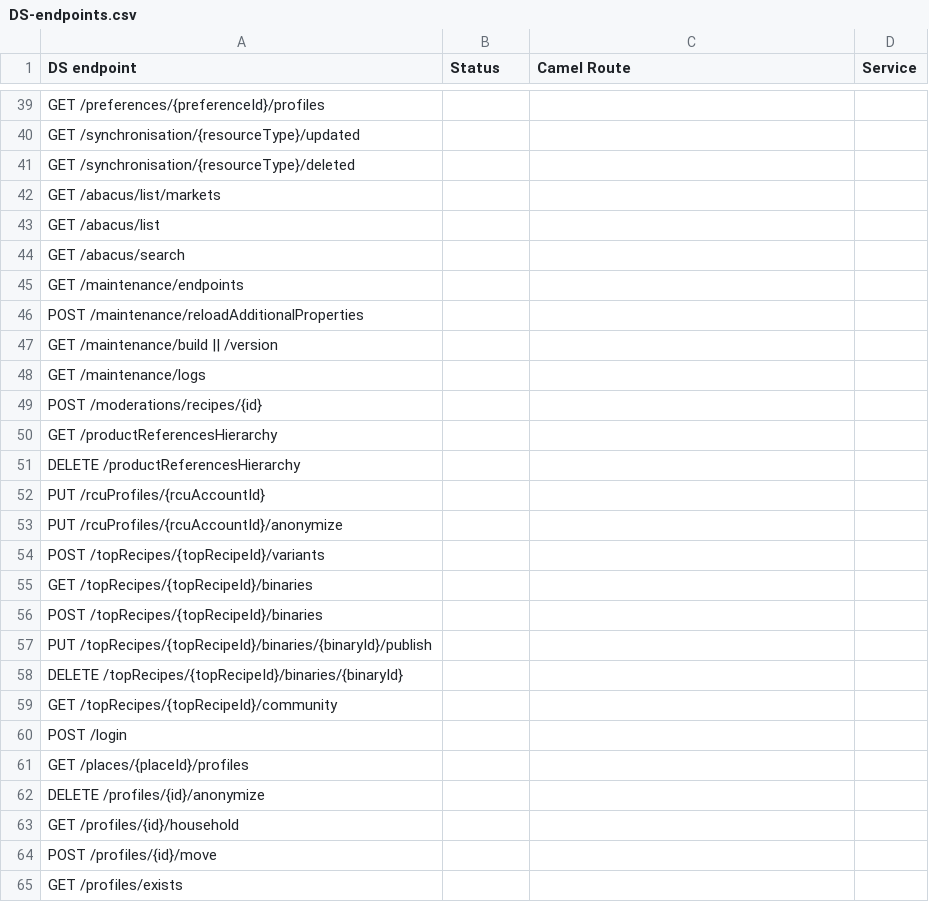
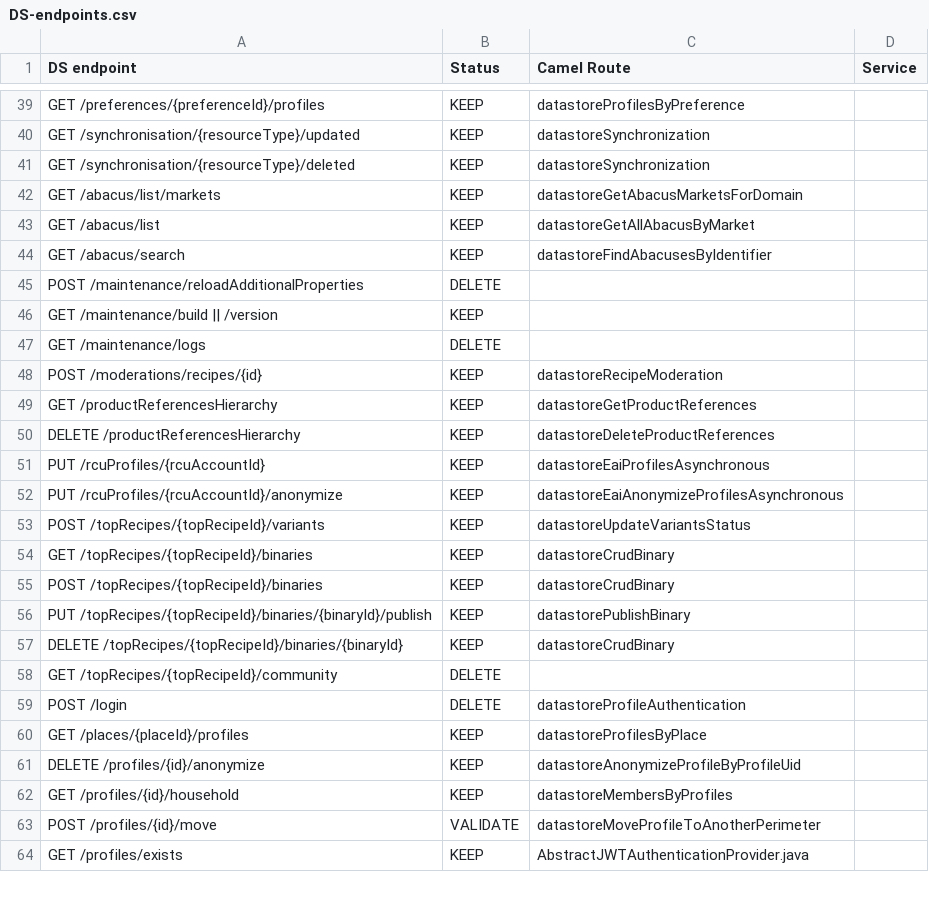
Before and after one commit to groupeseb/UML-Graph, a CSV file: src/DS-endpoints.csv, drawn as a sheet; only a part is shown, gaps mark what is left out; removed rows and columns are numbered as before the commit, all else as after; the diff covers the shown part only; the diff names each change by its address in the sheet, - before the commit and + after, or states it on an @@ line.

Commit message:
Add DS routes audit

```diff
--- a/src/DS-endpoints.csv
+++ b/src/DS-endpoints.csv
-B39:B44 (Status): (empty)
+B39:B44 (Status): KEEP
-C39 (Camel Route): (empty)
+C39 (Camel Route): datastoreProfilesByPreference
-C40:C41 (Camel Route): (empty)
+C40:C41 (Camel Route): datastoreSynchronization
-C42 (Camel Route): (empty)
+C42 (Camel Route): datastoreGetAbacusMarketsForDomain
-C43 (Camel Route): (empty)
+C43 (Camel Route): datastoreGetAllAbacusByMarket
-C44 (Camel Route): (empty)
+C44 (Camel Route): datastoreFindAbacusesByIdentifier
-row 45: GET /maintenance/endpoints
-B45 (Status): (empty)
+B45 (Status): DELETE
-B46 (Status): (empty)
+B46 (Status): KEEP
-B47 (Status): (empty)
+B47 (Status): DELETE
-B48:B57 (Status): (empty)
+B48:B57 (Status): KEEP
-C48 (Camel Route): (empty)
+C48 (Camel Route): datastoreRecipeModeration
-C49 (Camel Route): (empty)
+C49 (Camel Route): datastoreGetProductReferences
-C50 (Camel Route): (empty)
+C50 (Camel Route): datastoreDeleteProductReferences
-C51 (Camel Route): (empty)
+C51 (Camel Route): datastoreEaiProfilesAsynchronous
-C52 (Camel Route): (empty)
+C52 (Camel Route): datastoreEaiAnonymizeProfilesAsynchronous
-C53 (Camel Route): (empty)
+C53 (Camel Route): datastoreUpdateVariantsStatus
-C54:C55 (Camel Route): (empty)
+C54:C55 (Camel Route): datastoreCrudBinary
-C56 (Camel Route): (empty)
+C56 (Camel Route): datastorePublishBinary
-C57 (Camel Route): (empty)
+C57 (Camel Route): datastoreCrudBinary
-B58:B59 (Status): (empty)
+B58:B59 (Status): DELETE
-C59 (Camel Route): (empty)
+C59 (Camel Route): datastoreProfileAuthentication
-B60:B62 (Status): (empty)
+B60:B62 (Status): KEEP
-C60 (Camel Route): (empty)
+C60 (Camel Route): datastoreProfilesByPlace
-C61 (Camel Route): (empty)
+C61 (Camel Route): datastoreAnonymizeProfileByProfileUid
-C62 (Camel Route): (empty)
+C62 (Camel Route): datastoreMembersByProfiles
-B63 (Status): (empty)
+B63 (Status): VALIDATE
-C63 (Camel Route): (empty)
+C63 (Camel Route): datastoreMoveProfileToAnotherPerimeter
-B64 (Status): (empty)
+B64 (Status): KEEP
-C64 (Camel Route): (empty)
+C64 (Camel Route): AbstractJWTAuthenticationProvider.java
```
Also changed, not shown: 1 added row, 1 removed row and 68 edited cells elsewhere in this file, src/routes.csv.
